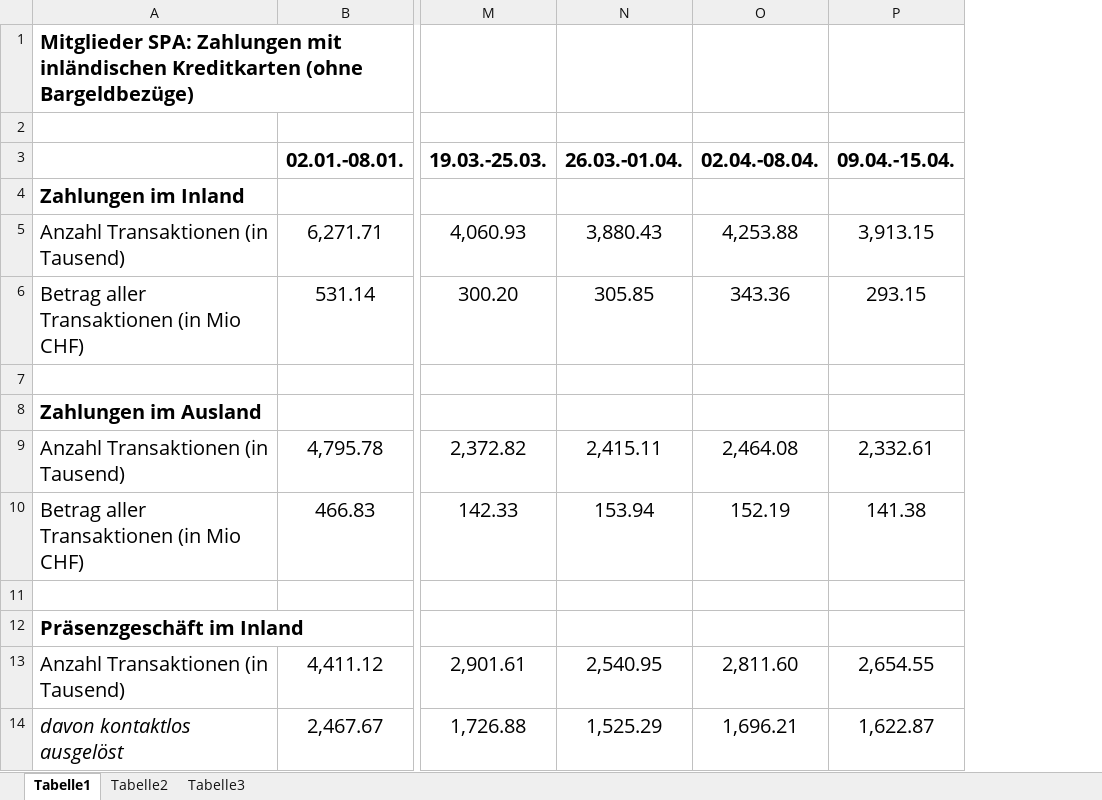
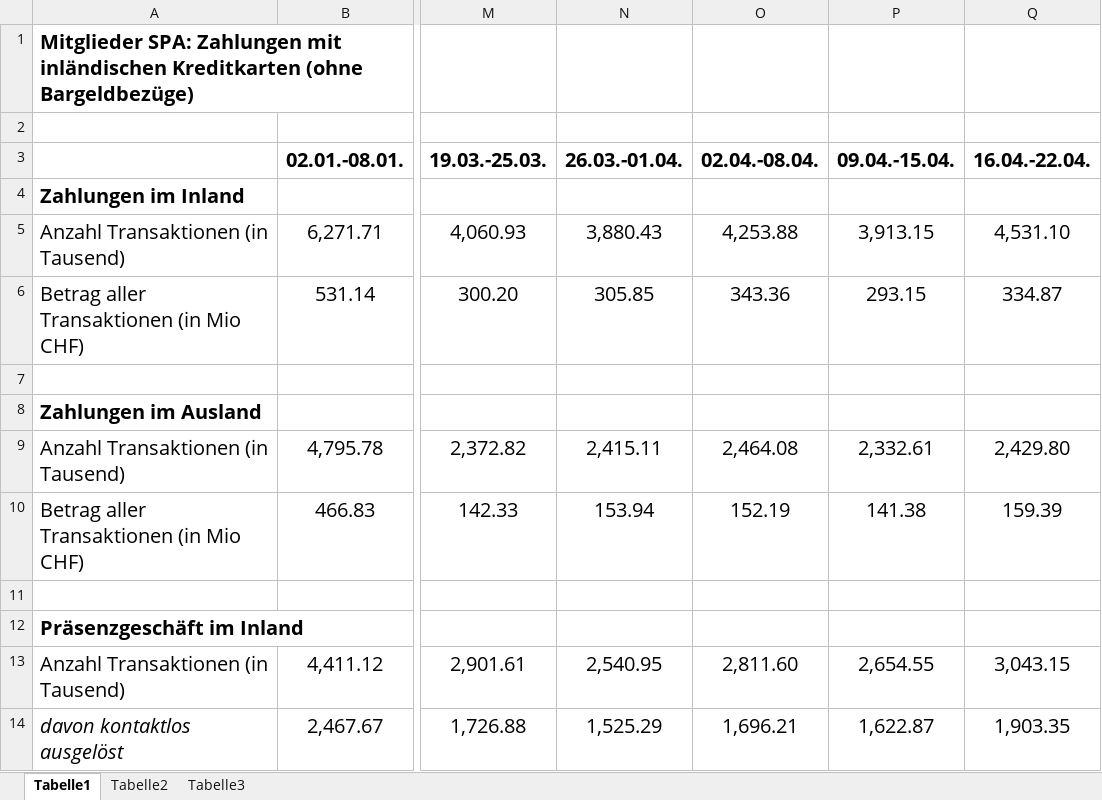
Before and after one commit to statistikZH/covid19monitoring_economy_Kreditkarten, an Excel workbook: Aggregierte_Wochenzahlen_SPA-Mitglieder_Zahlungen_mit_inländische Kreditkarten.xlsx, sheet Tabelle1, drawn as a sheet; only a part is shown, gaps mark what is left out; values as stored, in another font and other column widths than the file's, no borders; the diff names each change by its address in the sheet, - before the commit and + after, or states it on an @@ line.

Commit message:
data refresh

```diff
--- a/Aggregierte_Wochenzahlen_SPA-Mitglieder_Zahlungen_mit_inländische Kreditkarten.xlsx (sheet Tabelle1)
+++ b/Aggregierte_Wochenzahlen_SPA-Mitglieder_Zahlungen_mit_inländische Kreditkarten.xlsx (sheet Tabelle1)
+column Q (16.04.-22.04.), rows 5-14: 4,531.10 | 334.87 |  |  | 2,429.80 | 159.39 |  |  | 3,043.15 | 1,903.35
```
Also changed, not shown: check_names.xlsx, 1 other file.
